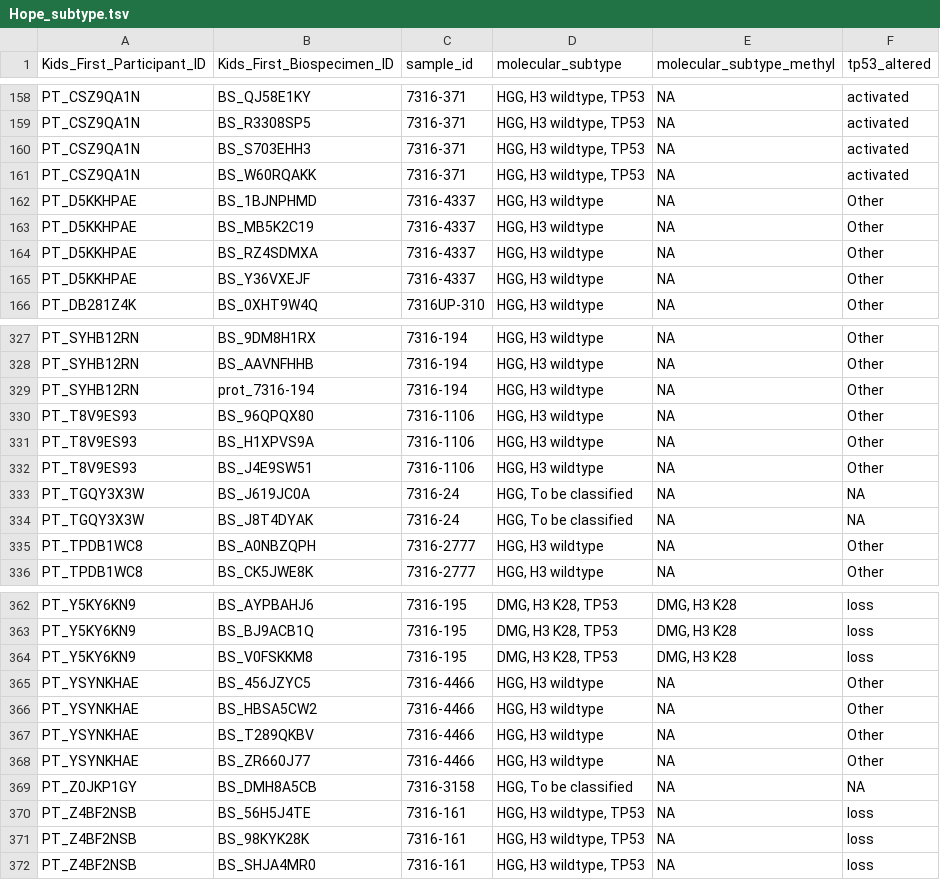
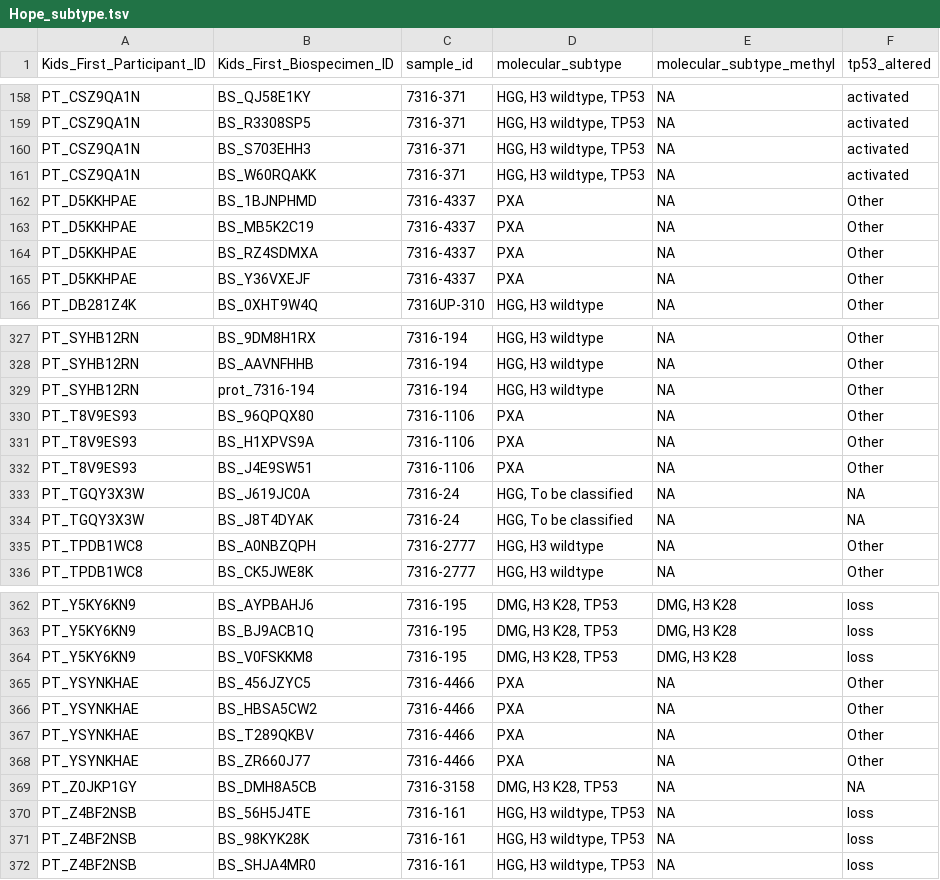
Before and after one commit to d3b-center/hope-cohort-analysis, a TSV file: analyses/molecular-subtyping-HGG/results/Hope_subtype.tsv, drawn as a sheet; only a part is shown, gaps mark what is left out; the diff covers the shown part only.

```diff
--- a/analyses/molecular-subtyping-HGG/results/Hope_subtype.tsv
+++ b/analyses/molecular-subtyping-HGG/results/Hope_subtype.tsv
@@ -161,6 +161,6 @@ PT_CSZ9QA1N	BS_S703EHH3	7316-371	HGG, H3 wildtype, TP53	NA	activated
 PT_CSZ9QA1N	BS_W60RQAKK	7316-371	HGG, H3 wildtype, TP53	NA	activated
-PT_D5KKHPAE	BS_1BJNPHMD	7316-4337	HGG, H3 wildtype	NA	Other
-PT_D5KKHPAE	BS_MB5K2C19	7316-4337	HGG, H3 wildtype	NA	Other
-PT_D5KKHPAE	BS_RZ4SDMXA	7316-4337	HGG, H3 wildtype	NA	Other
-PT_D5KKHPAE	BS_Y36VXEJF	7316-4337	HGG, H3 wildtype	NA	Other
+PT_D5KKHPAE	BS_1BJNPHMD	7316-4337	PXA	NA	Other
+PT_D5KKHPAE	BS_MB5K2C19	7316-4337	PXA	NA	Other
+PT_D5KKHPAE	BS_RZ4SDMXA	7316-4337	PXA	NA	Other
+PT_D5KKHPAE	BS_Y36VXEJF	7316-4337	PXA	NA	Other
 PT_DB281Z4K	BS_0XHT9W4Q	7316UP-310	HGG, H3 wildtype	NA	Other
@@ -329,5 +329,5 @@ PT_SYHB12RN	BS_AAVNFHHB	7316-194	HGG, H3 wildtype	NA	Other
 PT_SYHB12RN	prot_7316-194	7316-194	HGG, H3 wildtype	NA	Other
-PT_T8V9ES93	BS_96QPQX80	7316-1106	HGG, H3 wildtype	NA	Other
-PT_T8V9ES93	BS_H1XPVS9A	7316-1106	HGG, H3 wildtype	NA	Other
-PT_T8V9ES93	BS_J4E9SW51	7316-1106	HGG, H3 wildtype	NA	Other
+PT_T8V9ES93	BS_96QPQX80	7316-1106	PXA	NA	Other
+PT_T8V9ES93	BS_H1XPVS9A	7316-1106	PXA	NA	Other
+PT_T8V9ES93	BS_J4E9SW51	7316-1106	PXA	NA	Other
 PT_TGQY3X3W	BS_J619JC0A	7316-24	HGG, To be classified	NA	NA
@@ -364,7 +364,7 @@ PT_Y5KY6KN9	BS_BJ9ACB1Q	7316-195	DMG, H3 K28, TP53	DMG, H3 K28	loss
 PT_Y5KY6KN9	BS_V0FSKKM8	7316-195	DMG, H3 K28, TP53	DMG, H3 K28	loss
-PT_YSYNKHAE	BS_456JZYC5	7316-4466	HGG, H3 wildtype	NA	Other
-PT_YSYNKHAE	BS_HBSA5CW2	7316-4466	HGG, H3 wildtype	NA	Other
-PT_YSYNKHAE	BS_T289QKBV	7316-4466	HGG, H3 wildtype	NA	Other
-PT_YSYNKHAE	BS_ZR660J77	7316-4466	HGG, H3 wildtype	NA	Other
-PT_Z0JKP1GY	BS_DMH8A5CB	7316-3158	HGG, To be classified	NA	NA
+PT_YSYNKHAE	BS_456JZYC5	7316-4466	PXA	NA	Other
+PT_YSYNKHAE	BS_HBSA5CW2	7316-4466	PXA	NA	Other
+PT_YSYNKHAE	BS_T289QKBV	7316-4466	PXA	NA	Other
+PT_YSYNKHAE	BS_ZR660J77	7316-4466	PXA	NA	Other
+PT_Z0JKP1GY	BS_DMH8A5CB	7316-3158	DMG, H3 K28, TP53	NA	NA
 PT_Z4BF2NSB	BS_56H5J4TE	7316-161	HGG, H3 wildtype, TP53	NA	loss
```
Also changed, not shown: 17 edited cells elsewhere in this file, 5 other files.
